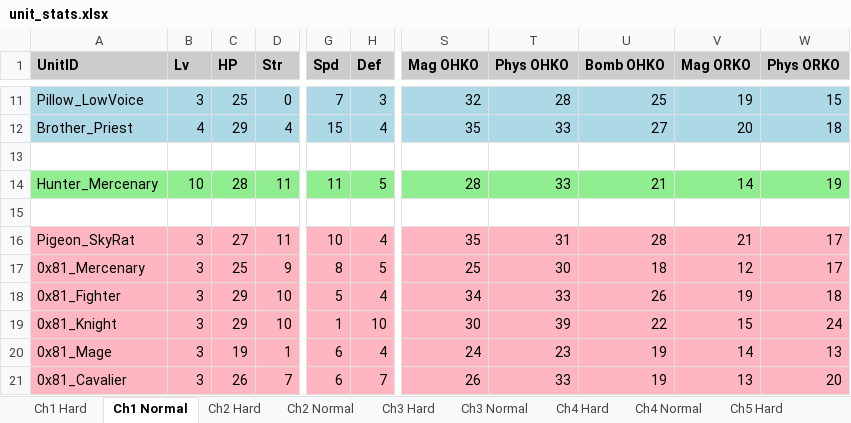
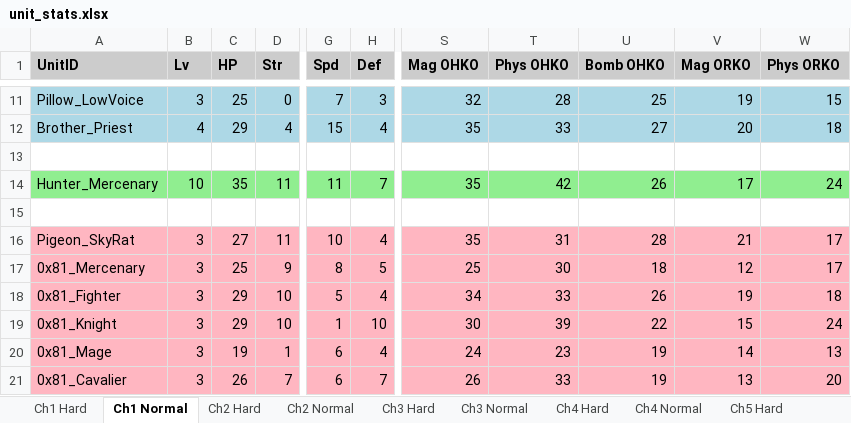
Before and after one commit to kanstyle/FisherKing-Public, an Excel workbook: unit_stats.xlsx, sheet Ch1 Normal, drawn as a sheet; only a part is shown, gaps mark what is left out; values as stored, in another font and other column widths than the file's, no borders; the diff names each change by its address in the sheet, - before the commit and + after, or states it on an @@ line.

```diff
--- a/unit_stats.xlsx (sheet Ch1 Normal)
+++ b/unit_stats.xlsx (sheet Ch1 Normal)
-C14 (HP): 28
+C14 (HP): 35
-H14 (Def): 5
+H14 (Def): 7
-S14 (Mag OHKO): 28
+S14 (Mag OHKO): 35
-T14 (Phys OHKO): 33
+T14 (Phys OHKO): 42
-U14 (Bomb OHKO): 21
+U14 (Bomb OHKO): 26
-V14 (Mag ORKO): 14
+V14 (Mag ORKO): 17
-W14 (Phys ORKO): 19
+W14 (Phys ORKO): 24
```
Also changed, not shown: sheet Ch2 Normal, sheet Ch2 Hard, sheet Ch3 Normal, sheet Ch3 Hard, sheet Ch4 Normal, sheet Ch4 Hard, 3 more sheets, chapter_items.xlsx, 58 other files.
